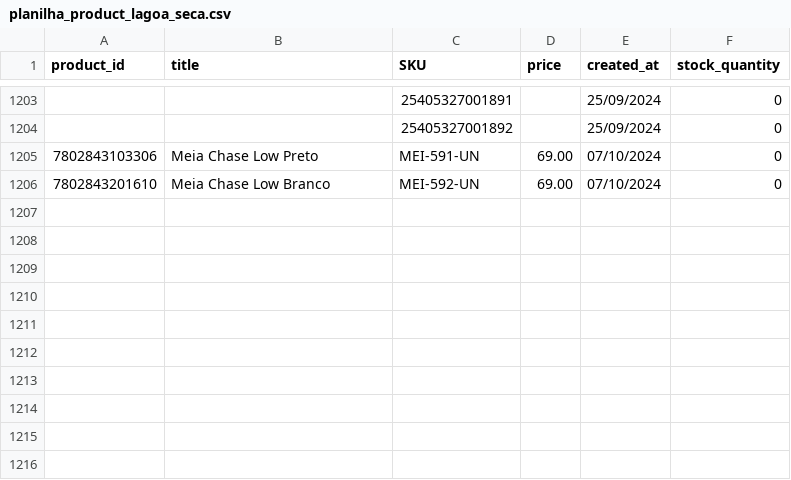
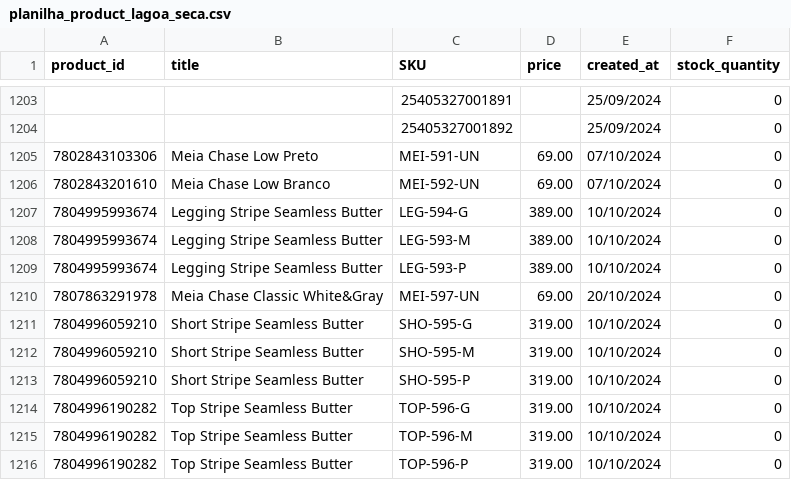
Before and after one commit to mewthu2/chase_orders, a CSV file: app/assets/planilhas/product/lagoa_seca/planilha_product_lagoa_seca.csv, drawn as a sheet; only a part is shown, gaps mark what is left out.

```diff
--- a/app/assets/planilhas/product/lagoa_seca/planilha_product_lagoa_seca.csv
+++ b/app/assets/planilhas/product/lagoa_seca/planilha_product_lagoa_seca.csv
@@ -1206 +1206,11 @@ product_id,title,SKU,price,created_at,stock_quantity
 7802843201610,Meia Chase Low Branco,MEI-592-UN,69.00,07/10/2024,0
+7804995993674,Legging Stripe Seamless Butter,LEG-594-G,389.00,10/10/2024,0
+7804995993674,Legging Stripe Seamless Butter,LEG-593-M,389.00,10/10/2024,0
+7804995993674,Legging Stripe Seamless Butter,LEG-593-P,389.00,10/10/2024,0
+7807863291978,Meia Chase Classic White&Gray,MEI-597-UN,69.00,20/10/2024,0
+7804996059210,Short Stripe Seamless Butter,SHO-595-G,319.00,10/10/2024,0
+7804996059210,Short Stripe Seamless Butter,SHO-595-M,319.00,10/10/2024,0
+7804996059210,Short Stripe Seamless Butter,SHO-595-P,319.00,10/10/2024,0
+7804996190282,Top Stripe Seamless Butter,TOP-596-G,319.00,10/10/2024,0
+7804996190282,Top Stripe Seamless Butter,TOP-596-M,319.00,10/10/2024,0
+7804996190282,Top Stripe Seamless Butter,TOP-596-P,319.00,10/10/2024,0
```
Also changed, not shown: app/assets/planilhas/order/lagoa_seca/planilha_order_lagoa_seca.csv, 1 other file.
